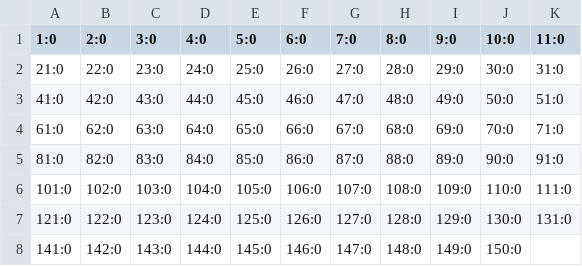
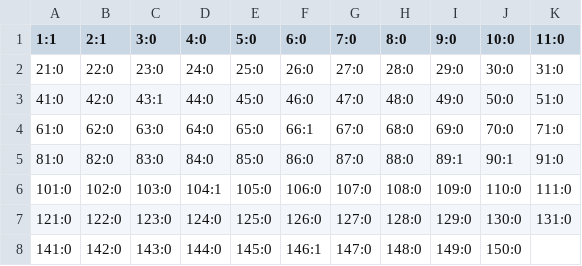
Before and after one commit to creativecaleb/circuis-python_assessment, a CSV file: 10am.csv, drawn as a sheet; only a part is shown; the diff names each change by its address in the sheet, - before the commit and + after, or states it on an @@ line.

Commit message:
Combined sell and refund seat functions in 'data' class

```diff
--- a/10am.csv
+++ b/10am.csv
-A1: 1:0
+A1: 1:1
-B1: 2:0
+B1: 2:1
-C3 (3:0): 43:0
+C3 (3:0): 43:1
-F4 (6:0): 66:0
+F4 (6:0): 66:1
-I5 (9:0): 89:0
+I5 (9:0): 89:1
-J5 (10:0): 90:0
+J5 (10:0): 90:1
-D6 (4:0): 104:0
+D6 (4:0): 104:1
-F8 (6:0): 146:0
+F8 (6:0): 146:1
```
Also changed, not shown: 4 other files.
